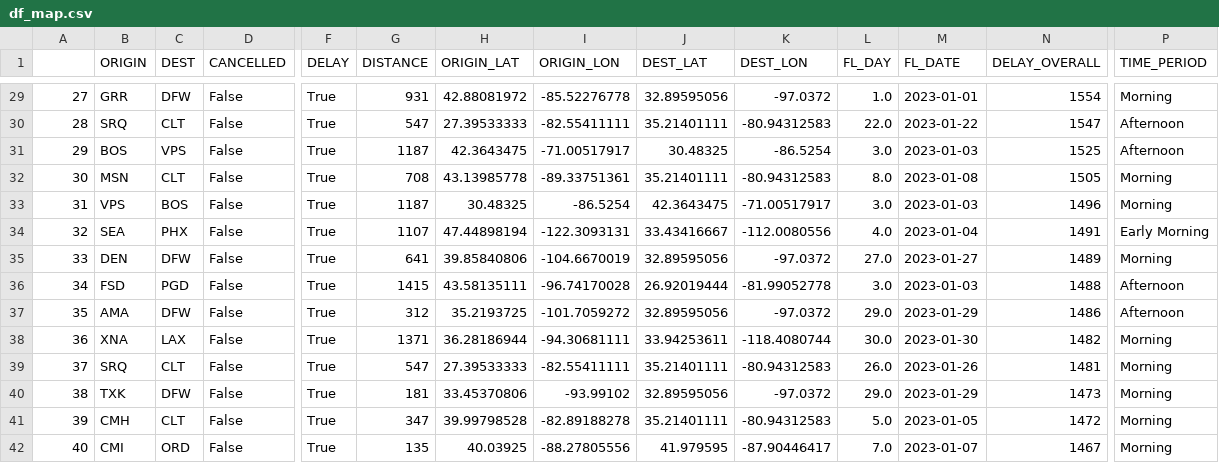
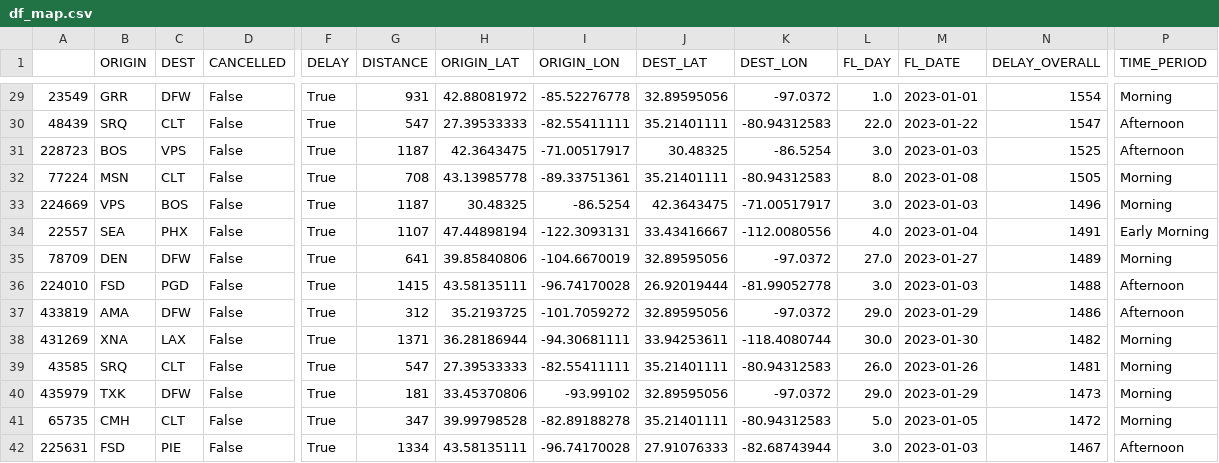
Before and after one commit to vitoriapguimaraes/Python-AnaliseVoos, a CSV file: dataset/created/df_map.csv, drawn as a sheet; only a part is shown, gaps mark what is left out; the diff covers the shown part only; the diff names each change by its address in the sheet, - before the commit and + after, or states it on an @@ line.

```diff
--- a/dataset/created/df_map.csv
+++ b/dataset/created/df_map.csv
-A29: 27
+A29: 23549
-A30: 28
+A30: 48439
-A31: 29
+A31: 228723
-A32: 30
+A32: 77224
-A33: 31
+A33: 224669
-A34: 32
+A34: 22557
-A35: 33
+A35: 78709
-A36: 34
+A36: 224010
-A37: 35
+A37: 433819
-A38: 36
+A38: 431269
-A39: 37
+A39: 43585
-A40: 38
+A40: 435979
-A41: 39
+A41: 65735
-A42: 40
+A42: 225631
-B42 (ORIGIN): CMI
+B42 (ORIGIN): FSD
-C42 (DEST): ORD
+C42 (DEST): PIE
-G42 (DISTANCE): 135
+G42 (DISTANCE): 1334
-H42 (ORIGIN_LAT): 40.03925
+H42 (ORIGIN_LAT): 43.58135111
-I42 (ORIGIN_LON): -88.27805556
+I42 (ORIGIN_LON): -96.74170028
-J42 (DEST_LAT): 41.979595
+J42 (DEST_LAT): 27.91076333
-K42 (DEST_LON): -87.90446417
+K42 (DEST_LON): -82.68743944
-L42 (FL_DAY): 7.0
+L42 (FL_DAY): 3.0
-M42 (FL_DATE): 2023-01-07
+M42 (FL_DATE): 2023-01-03
-P42 (TIME_PERIOD): Morning
+P42 (TIME_PERIOD): Afternoon
```
Also changed, not shown: 174 edited cells elsewhere in this file, 5 other files.
